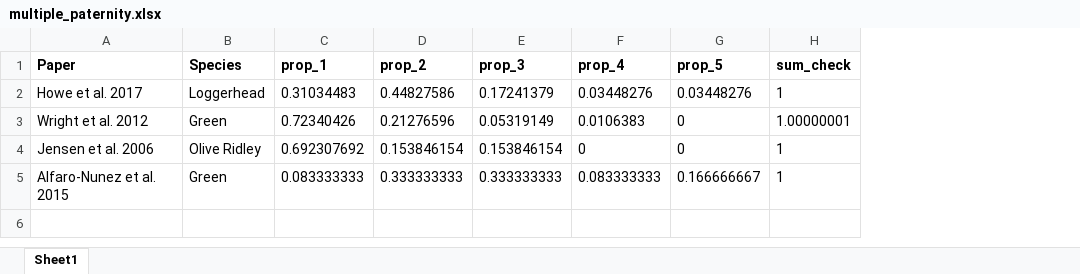
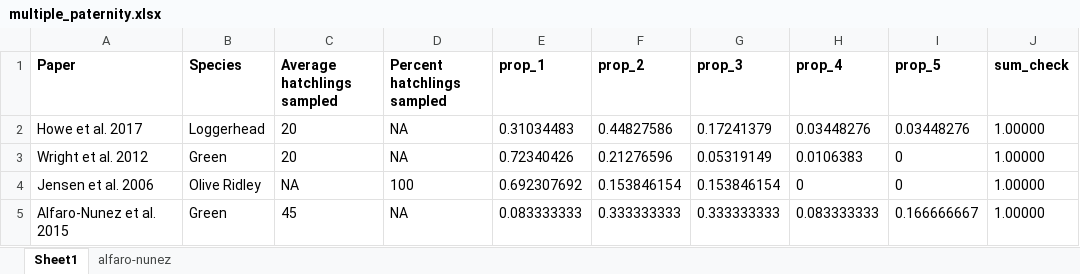
Before and after one commit to vquennessen/iliketurtles, an Excel workbook: data/multiple_paternity.xlsx, sheet Sheet1, drawn as a sheet; values as stored, in another font and other column widths than the file's, no borders; addresses are those after the commit; the diff names each change by its address in the sheet, - before the commit and + after, or states it on an @@ line.

Commit message:
new multiple_paternity excel spreadsheet, with new sheet for alfaro-nunez calculations

```diff
--- a/data/multiple_paternity.xlsx (sheet Sheet1)
+++ b/data/multiple_paternity.xlsx (sheet Sheet1)
+sheet tab: alfaro-nunez
+column C (Average hatchlings sampled), rows 2-5: 20 | 20 | NA | 45
+column D (Percent hatchlings sampled), rows 2-5: NA | NA | 100 | NA
-J2 (sum_check): 1
+J2 (sum_check): 1.00000
-J3 (sum_check): 1.00000001
+J3 (sum_check): 1.00000
-J4:J5 (sum_check): 1
+J4:J5 (sum_check): 1.00000
```
